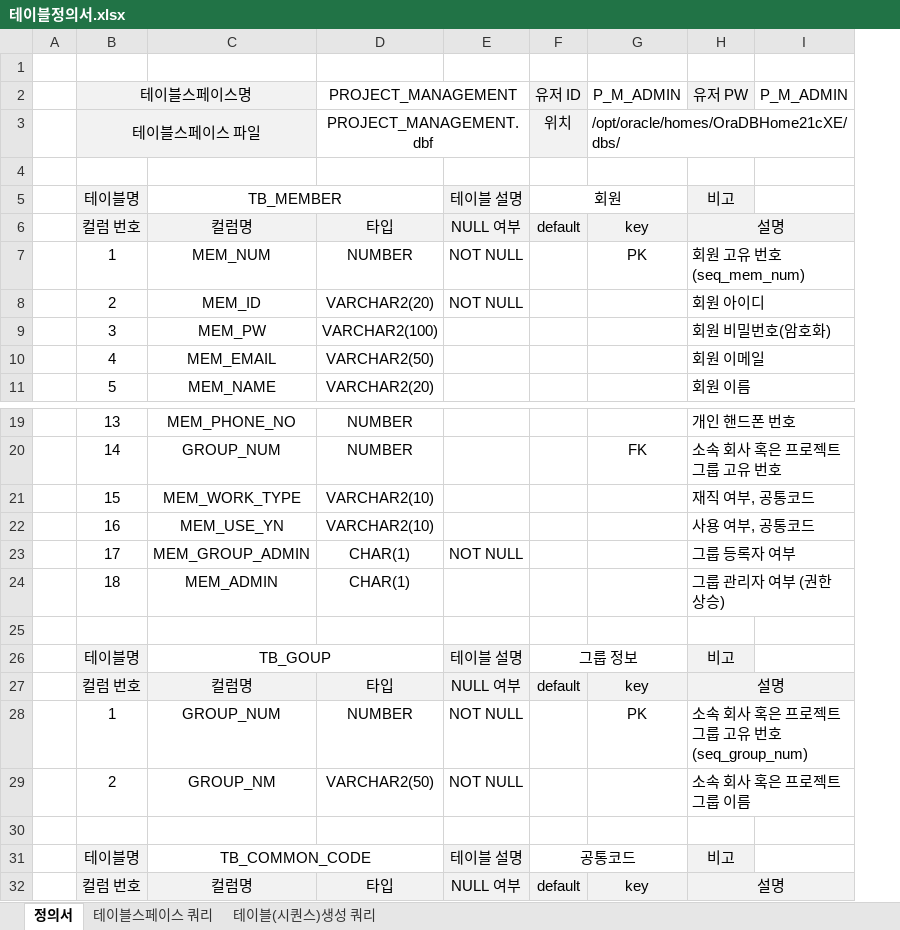
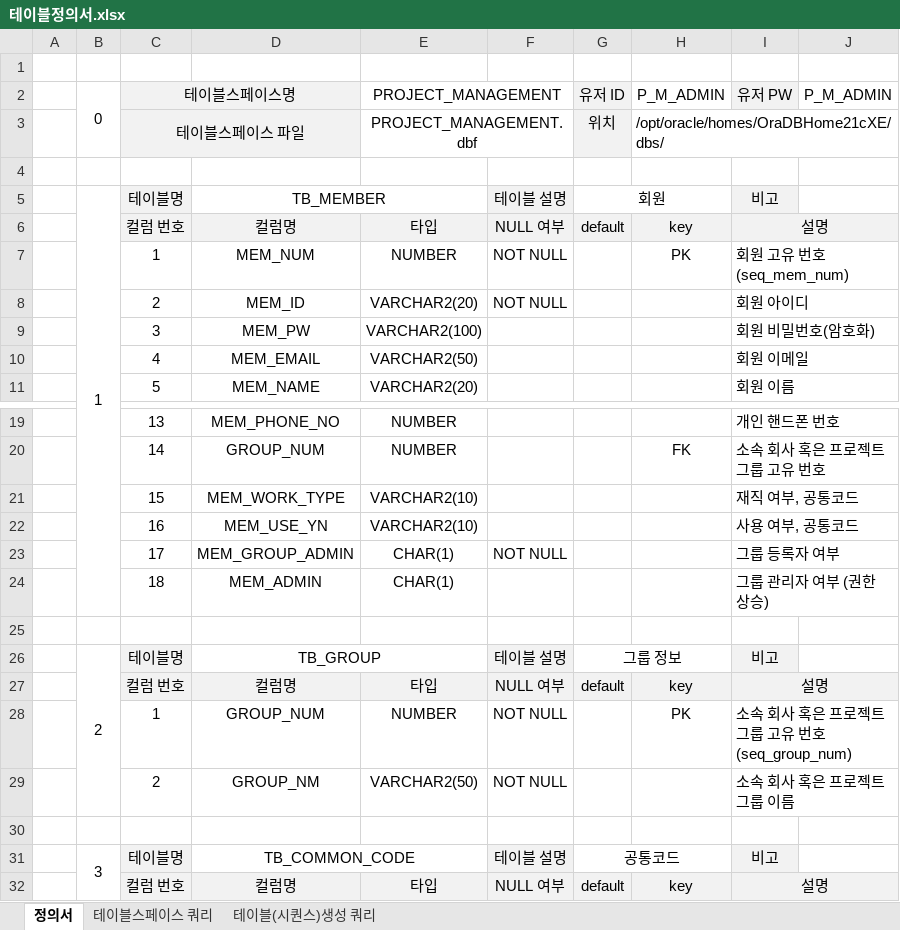
Before and after one commit to sgyoung96/Project_Management, an Excel workbook: docs/테이블정의서.xlsx, sheet 정의서, drawn as a sheet; only a part is shown, gaps mark what is left out; values as stored, in another font and other column widths than the file's, no borders; addresses are those after the commit; the diff covers the shown part only; the diff names each change by its address in the sheet, - before the commit and + after, or states it on an @@ line.

```diff
--- a/docs/테이블정의서.xlsx (sheet 정의서)
+++ b/docs/테이블정의서.xlsx (sheet 정의서)
+column B (0), row 5: 1; rows 26-31: 2 |  |  |  |  | 3
-D26: TB_GOUP
+D26: TB_GROUP
```
Also changed, not shown: 47 added rows, 11 edited cells and merged cells elsewhere in this sheet.
